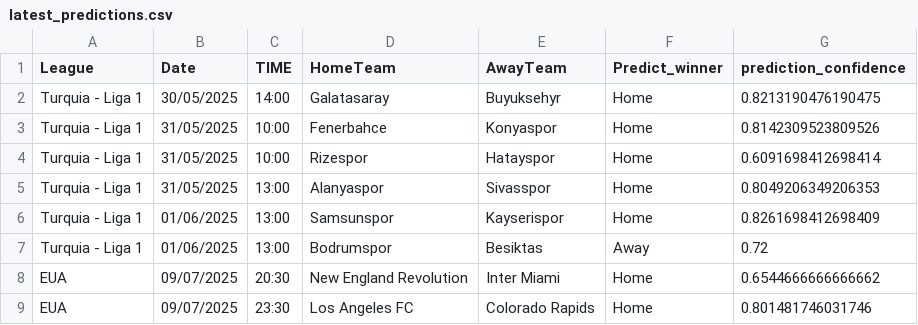
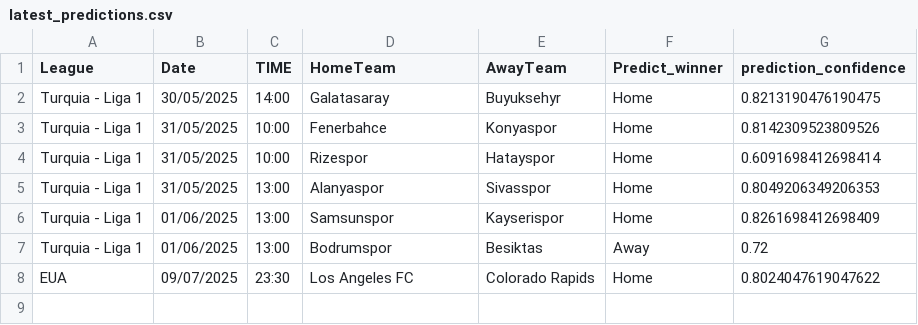
Before and after one commit to joselucaspj/poissonpredictor, a CSV file: data/latest_predictions.csv, drawn as a sheet.

```diff
--- a/data/latest_predictions.csv
+++ b/data/latest_predictions.csv
@@ -7,3 +7,2 @@ Turquia - Liga 1,01/06/2025,13:00,Samsunspor,Kayserispor,Home,0.8261698412698409
 Turquia - Liga 1,01/06/2025,13:00,Bodrumspor,Besiktas,Away,0.72
-EUA,09/07/2025,20:30,New England Revolution,Inter Miami,Home,0.6544666666666662
-EUA,09/07/2025,23:30,Los Angeles FC,Colorado Rapids,Home,0.801481746031746
+EUA,09/07/2025,23:30,Los Angeles FC,Colorado Rapids,Home,0.8024047619047622
```
